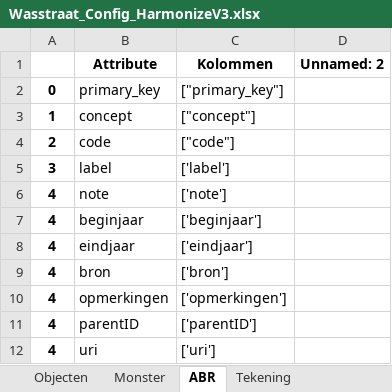
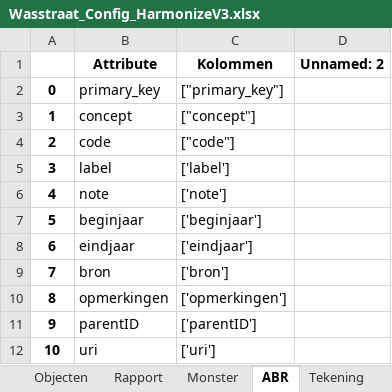
Before and after one commit to brienen/wasstraat_archeologische_data, an Excel workbook: data/wasstraat_config/Wasstraat_Config_HarmonizeV3.xlsx, sheet ABR, drawn as a sheet; values as stored, in another font and other column widths than the file's, no borders; the diff names each change by its address in the sheet, - before the commit and + after, or states it on an @@ line.

```diff
--- a/data/wasstraat_config/Wasstraat_Config_HarmonizeV3.xlsx (sheet ABR)
+++ b/data/wasstraat_config/Wasstraat_Config_HarmonizeV3.xlsx (sheet ABR)
+sheet tab: Rapport
-A7: 4
+A7: 5
-A8: 4
+A8: 6
-A9: 4
+A9: 7
-A10: 4
+A10: 8
-A11: 4
+A11: 9
-A12: 4
+A12: 10
```
Also changed, not shown: sheet Objecten, 28 other files.
